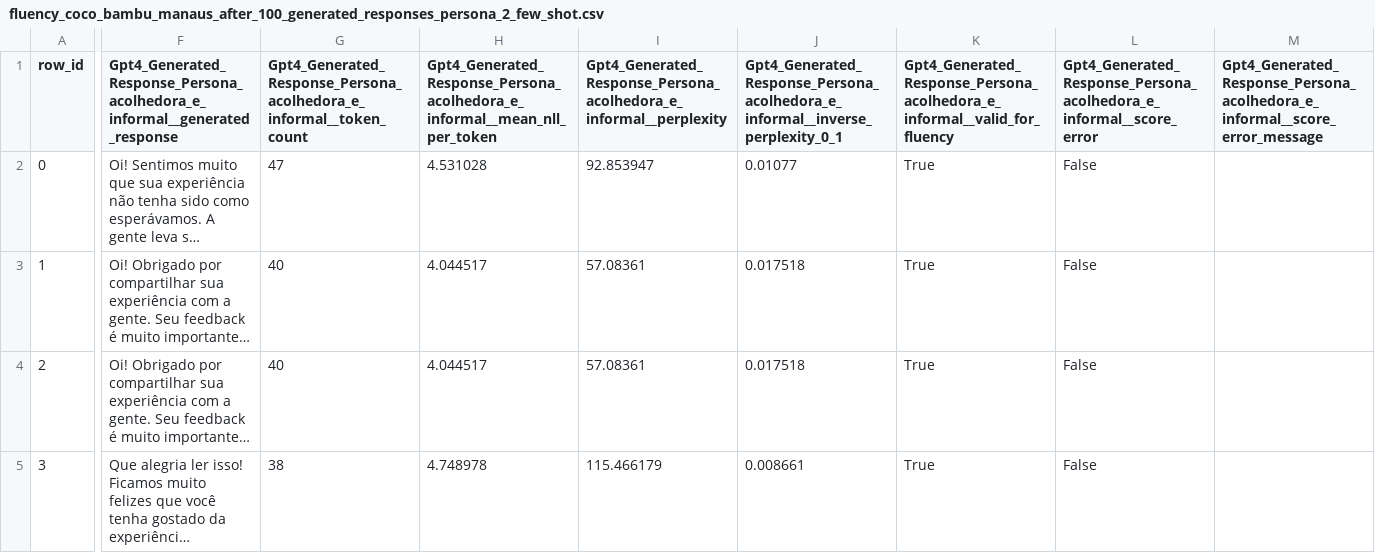
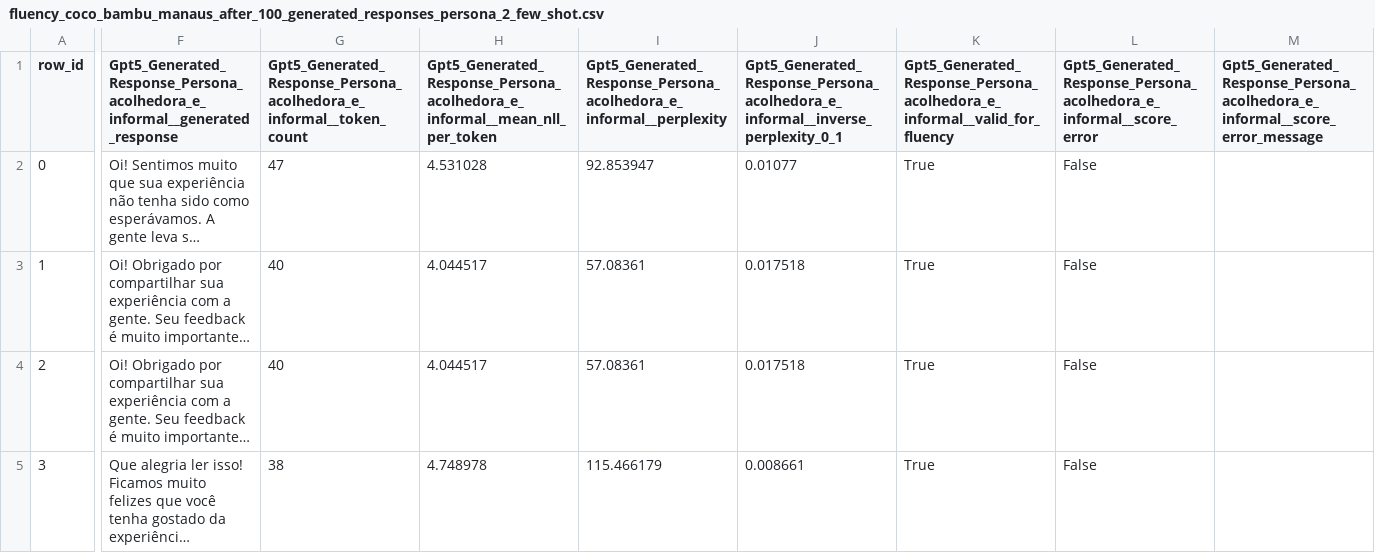
Before and after one commit to dbdseng21/tcc, a CSV file: tcc_coding_files/results/fluency/fluency_coco_bambu_manaus_after_100_generated_responses_persona_2_few_shot.csv, drawn as a sheet; only a part is shown, gaps mark what is left out; long unchanged cells end in …; the diff covers the shown part only; the diff names each change by its address in the sheet, - before the commit and + after, or states it on an @@ line.

```diff
--- a/tcc_coding_files/results/fluency/fluency_coco_bambu_manaus_after_100_generated_responses_persona_2_few_shot.csv
+++ b/tcc_coding_files/results/fluency/fluency_coco_bambu_manaus_after_100_generated_responses_persona_2_few_shot.csv
-F1: Gpt4_Generated_Response_Persona_acolhedora_e_informal__generated_response
+F1: Gpt5_Generated_Response_Persona_acolhedora_e_informal__generated_response
-G1: Gpt4_Generated_Response_Persona_acolhedora_e_informal__token_count
+G1: Gpt5_Generated_Response_Persona_acolhedora_e_informal__token_count
-H1: Gpt4_Generated_Response_Persona_acolhedora_e_informal__mean_nll_per_token
+H1: Gpt5_Generated_Response_Persona_acolhedora_e_informal__mean_nll_per_token
-I1: Gpt4_Generated_Response_Persona_acolhedora_e_informal__perplexity
+I1: Gpt5_Generated_Response_Persona_acolhedora_e_informal__perplexity
-J1: Gpt4_Generated_Response_Persona_acolhedora_e_informal__inverse_perplexity_0_1
+J1: Gpt5_Generated_Response_Persona_acolhedora_e_informal__inverse_perplexity_0_1
-K1: Gpt4_Generated_Response_Persona_acolhedora_e_informal__valid_for_fluency
+K1: Gpt5_Generated_Response_Persona_acolhedora_e_informal__valid_for_fluency
-L1: Gpt4_Generated_Response_Persona_acolhedora_e_informal__score_error
+L1: Gpt5_Generated_Response_Persona_acolhedora_e_informal__score_error
-M1: Gpt4_Generated_Response_Persona_acolhedora_e_informal__score_error_message
+M1: Gpt5_Generated_Response_Persona_acolhedora_e_informal__score_error_message
```
Also changed, not shown: 8 edited cells elsewhere in this file, tcc_coding_files/results/fluency/fluency_coco_bambu_manaus_after_100_generated_responses_persona1_zero_shot.csv, tcc_coding_files/results/fluency/fluency_coco_bambu_manaus_after_100_generated_responses_persona_1_few_shot.csv, 22 other files.
